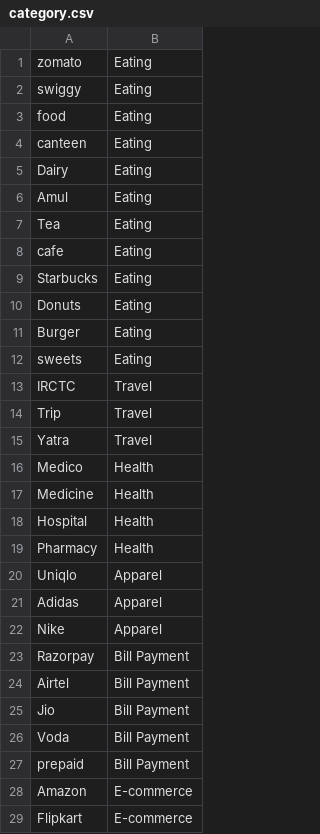
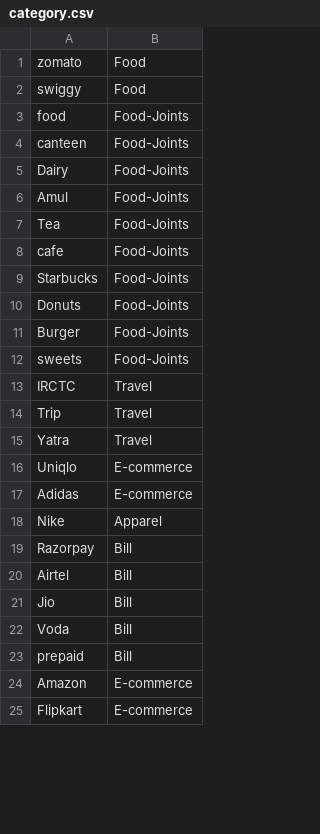
Before and after one commit to kodekuzuri/UseSec, a CSV file: data/categories/category.csv, drawn as a sheet; only a part is shown; the diff covers the shown part only.

```diff
--- a/data/categories/category.csv
+++ b/data/categories/category.csv
@@ -1,13 +1,13 @@
-zomato, Eating
-swiggy, Eating
-food, Eating
-canteen, Eating
-Dairy, Eating
-Amul, Eating
-Tea, Eating
-cafe, Eating
-Starbucks, Eating
-Donuts, Eating
-Burger, Eating
-sweets, Eating
+zomato, Food
+swiggy, Food
+food, Food-Joints
+canteen, Food-Joints
+Dairy, Food-Joints
+Amul, Food-Joints
+Tea, Food-Joints
+cafe, Food-Joints
+Starbucks, Food-Joints
+Donuts, Food-Joints
+Burger, Food-Joints
+sweets, Food-Joints
 IRCTC, Travel
@@ -15,14 +15,10 @@ Trip, Travel
 Yatra, Travel
-Medico, Health
-Medicine, Health
-Hospital, Health
-Pharmacy, Health
-Uniqlo, Apparel
-Adidas, Apparel
+Uniqlo, E-commerce
+Adidas, E-commerce
 Nike, Apparel
-Razorpay, Bill Payment
-Airtel, Bill Payment
-Jio, Bill Payment
-Voda, Bill Payment
-prepaid, Bill Payment
+Razorpay, Bill
+Airtel, Bill
+Jio, Bill
+Voda, Bill
+prepaid, Bill
 Amazon, E-commerce
```
Also changed, not shown: 7 edited cells elsewhere in this file, 10 other files.
